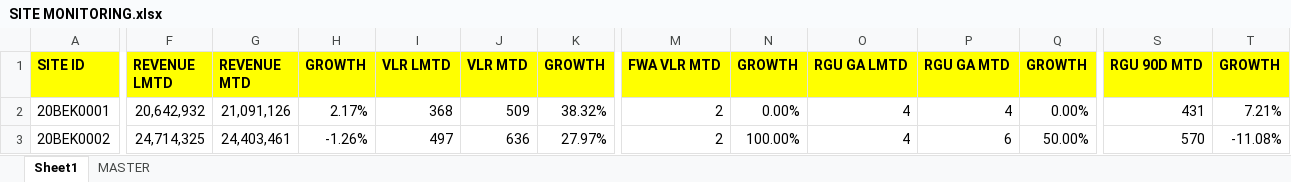
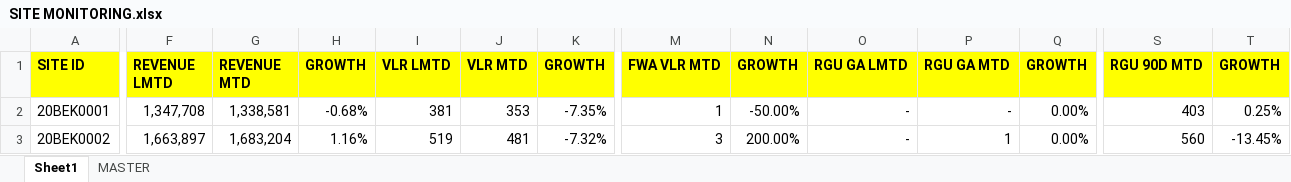
Before and after one commit to heryirwansyah05-cpu/Dashboard_Bengkayang, an Excel workbook: SITE MONITORING.xlsx, sheet Sheet1, drawn as a sheet; only a part is shown, gaps mark what is left out; values as stored, in another font and other column widths than the file's, no borders; the diff covers the shown part only; the diff names each change by its address in the sheet, - before the commit and + after, or states it on an @@ line.

```diff
--- a/SITE MONITORING.xlsx (sheet Sheet1)
+++ b/SITE MONITORING.xlsx (sheet Sheet1)
-F2 (REVENUE LMTD): 20,642,932
+F2 (REVENUE LMTD): 1,347,708
-G2 (REVENUE MTD): 21,091,126
+G2 (REVENUE MTD): 1,338,581
-H2 (GROWTH): 2.17%
+H2 (GROWTH): -0.68%
-I2 (VLR LMTD): 368
+I2 (VLR LMTD): 381
-J2 (VLR MTD): 509
+J2 (VLR MTD): 353
-K2 (GROWTH): 38.32%
+K2 (GROWTH): -7.35%
-M2 (FWA VLR MTD): 2
+M2 (FWA VLR MTD): 1
-N2 (GROWTH): 0.00%
+N2 (GROWTH): -50.00%
-O2:O3 (RGU GA LMTD): 4
+O2:O3 (RGU GA LMTD): -
-P2 (RGU GA MTD): 4
+P2 (RGU GA MTD): -
-S2 (RGU 90D MTD): 431
+S2 (RGU 90D MTD): 403
-T2 (GROWTH): 7.21%
+T2 (GROWTH): 0.25%
-F3 (REVENUE LMTD): 24,714,325
+F3 (REVENUE LMTD): 1,663,897
-G3 (REVENUE MTD): 24,403,461
+G3 (REVENUE MTD): 1,683,204
-H3 (GROWTH): -1.26%
+H3 (GROWTH): 1.16%
-I3 (VLR LMTD): 497
+I3 (VLR LMTD): 519
-J3 (VLR MTD): 636
+J3 (VLR MTD): 481
-K3 (GROWTH): 27.97%
+K3 (GROWTH): -7.32%
-M3 (FWA VLR MTD): 2
+M3 (FWA VLR MTD): 3
-N3 (GROWTH): 100.00%
+N3 (GROWTH): 200.00%
-P3 (RGU GA MTD): 6
+P3 (RGU GA MTD): 1
-Q3 (GROWTH): 50.00%
+Q3 (GROWTH): 0.00%
-S3 (RGU 90D MTD): 570
+S3 (RGU 90D MTD): 560
-T3 (GROWTH): -11.08%
+T3 (GROWTH): -13.45%
```
Also changed, not shown: 1126 edited cells elsewhere in this sheet, sheet MASTER, DETAIL OUTLET.xlsx, GAP DAILY KPI DSE.xlsx, 6 other files.
